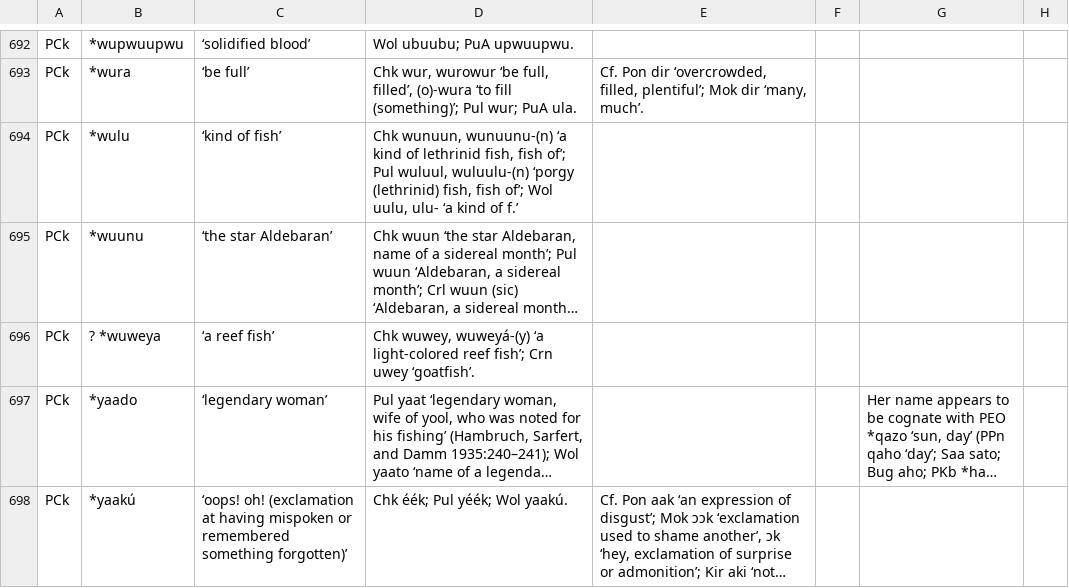
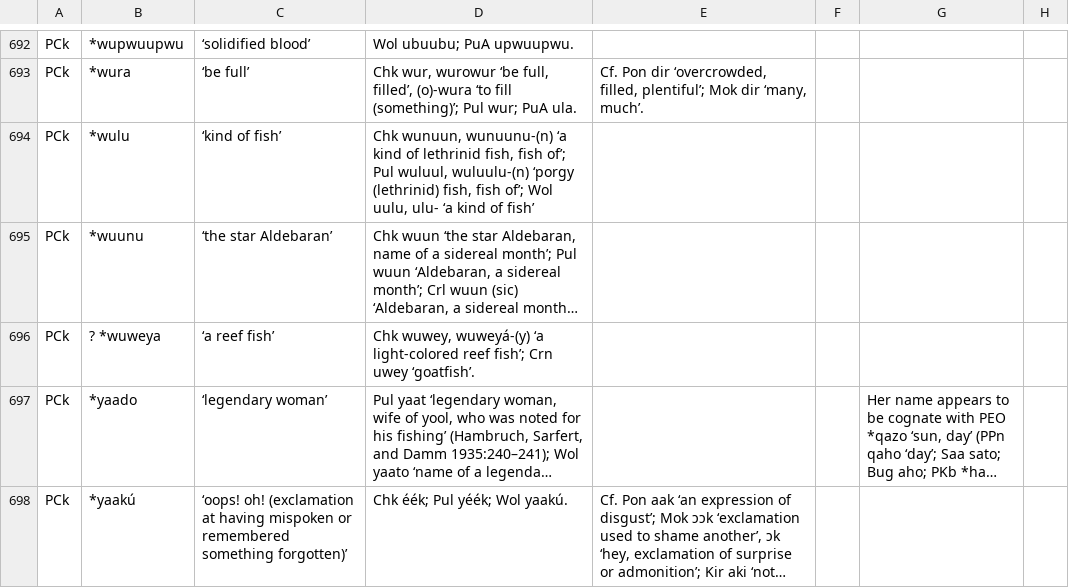
Before and after one commit to lexibank/mcd, a CSV file: raw/MCD_2_2023-04-27.csv, drawn as a sheet; only a part is shown, gaps mark what is left out; long unchanged cells end in …; the diff covers the shown part only; the diff names each change by its address in the sheet, - before the commit and + after, or states it on an @@ line.

```diff
--- a/raw/MCD_2_2023-04-27.csv
+++ b/raw/MCD_2_2023-04-27.csv
-D694: …kind of f.’
+D694: …kind of fish’
```
Also changed, not shown: 17 edited cells elsewhere in this file, raw/MCD_2_loans.tsv, 15 other files.
